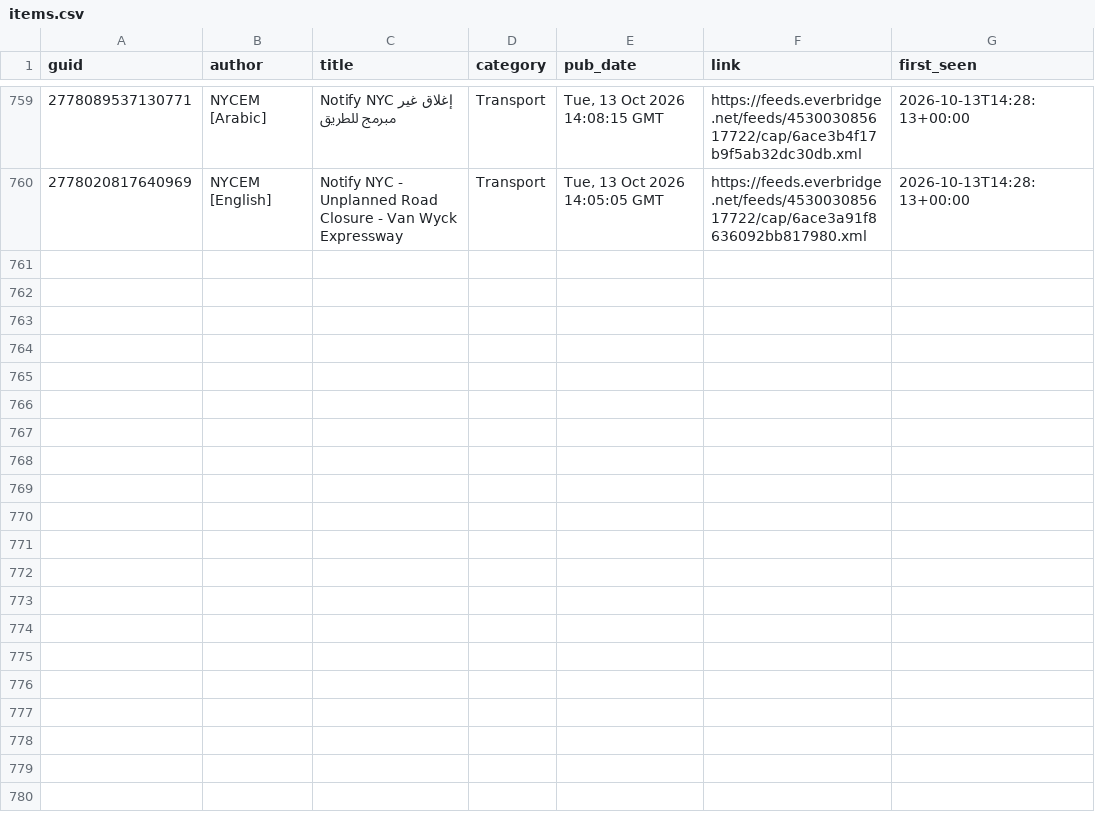
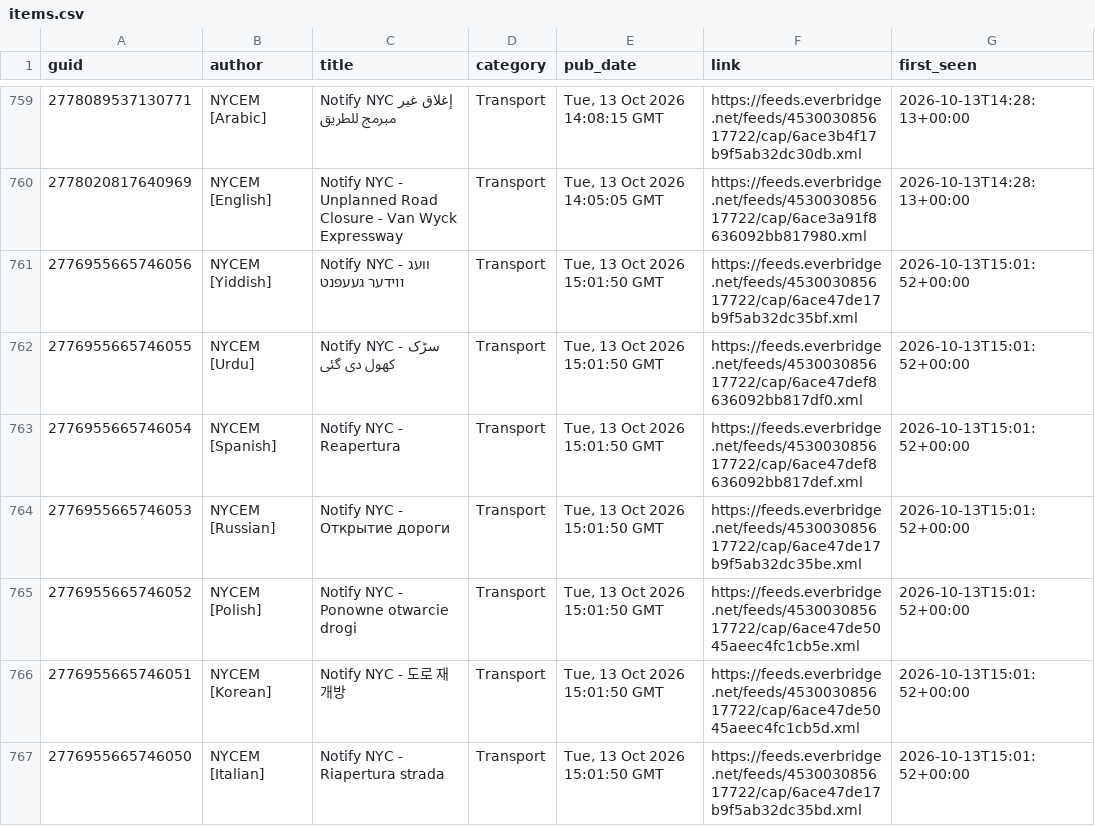
Before and after one commit to BetaNYC/q-map, a CSV file: data/archive/alerts/items.csv, drawn as a sheet; only a part is shown, gaps mark what is left out; the diff covers the shown part only; the diff names each change by its address in the sheet, - before the commit and + after, or states it on an @@ line.

```diff
--- a/data/archive/alerts/items.csv
+++ b/data/archive/alerts/items.csv
+row 761: 2776955665746056 | NYCEM [Yiddish] | Notify NYC - וועג ווידער געעפנט | Transport | Tue, 13 Oct 2026 15:01:50 GMT | https://feeds.everbridge.net/feeds/453003085617722/cap/6ace47de17b9f5ab32dc35bf.xml | 2026-10-13T15:01:52+00:00
+row 762: 2776955665746055 | NYCEM [Urdu] | Notify NYC - سڑک کھول دی گئی | Transport | Tue, 13 Oct 2026 15:01:50 GMT | https://feeds.everbridge.net/feeds/453003085617722/cap/6ace47def8636092bb817df0.xml | 2026-10-13T15:01:52+00:00
+row 763: 2776955665746054 | NYCEM [Spanish] | Notify NYC - Reapertura | Transport | Tue, 13 Oct 2026 15:01:50 GMT | https://feeds.everbridge.net/feeds/453003085617722/cap/6ace47def8636092bb817def.xml | 2026-10-13T15:01:52+00:00
+row 764: 2776955665746053 | NYCEM [Russian] | Notify NYC - Открытие дороги | Transport | Tue, 13 Oct 2026 15:01:50 GMT | https://feeds.everbridge.net/feeds/453003085617722/cap/6ace47de17b9f5ab32dc35be.xml | 2026-10-13T15:01:52+00:00
+row 765: 2776955665746052 | NYCEM [Polish] | Notify NYC - Ponowne otwarcie drogi | Transport | Tue, 13 Oct 2026 15:01:50 GMT | https://feeds.everbridge.net/feeds/453003085617722/cap/6ace47de5045aeec4fc1cb5e.xml | 2026-10-13T15:01:52+00:00
+row 766: 2776955665746051 | NYCEM [Korean] | Notify NYC - 도로 재개방 | Transport | Tue, 13 Oct 2026 15:01:50 GMT | https://feeds.everbridge.net/feeds/453003085617722/cap/6ace47de5045aeec4fc1cb5d.xml | 2026-10-13T15:01:52+00:00
+row 767: 2776955665746050 | NYCEM [Italian] | Notify NYC - Riapertura strada | Transport | Tue, 13 Oct 2026 15:01:50 GMT | https://feeds.everbridge.net/feeds/453003085617722/cap/6ace47de17b9f5ab32dc35bd.xml | 2026-10-13T15:01:52+00:00
```
Also changed, not shown: 6 added rows elsewhere in this file, 2 other files.
